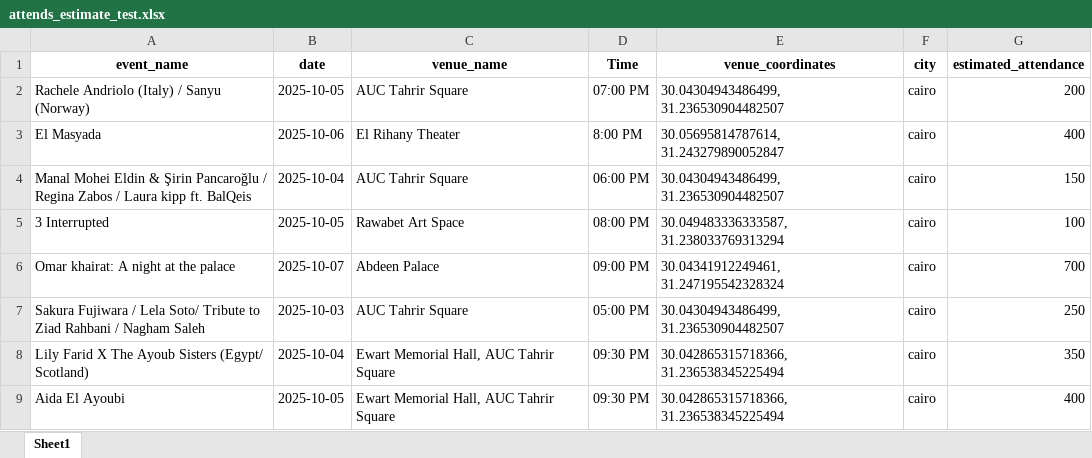
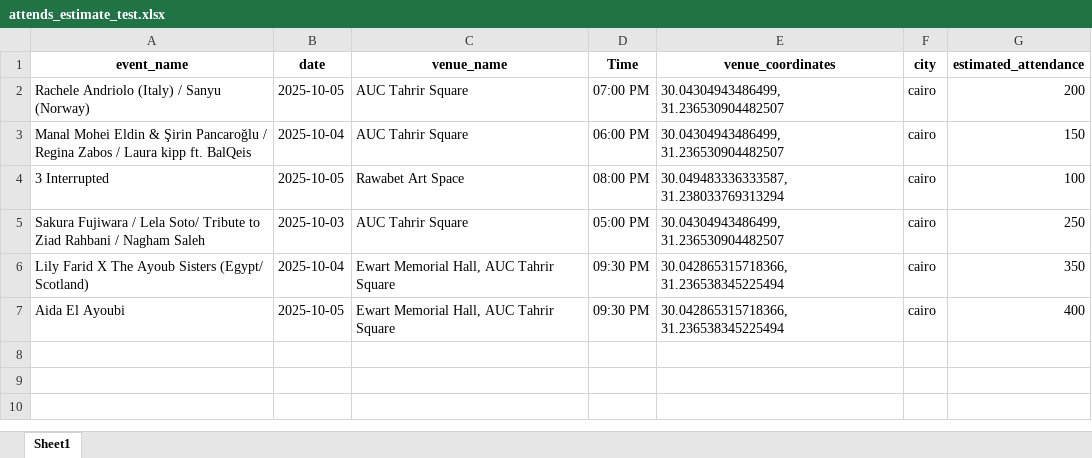
Before and after one commit to youssefashmawy/Mass-Events, an Excel workbook: Mass_Event/Mass_Event/analysis/TicketsMarche/attends_estimate_test.xlsx, sheet Sheet1, drawn as a sheet; values as stored, in another font and other column widths than the file's, no borders; the diff names each change by its address in the sheet, - before the commit and + after, or states it on an @@ line.

```diff
--- a/Mass_Event/Mass_Event/analysis/TicketsMarche/attends_estimate_test.xlsx (sheet Sheet1)
+++ b/Mass_Event/Mass_Event/analysis/TicketsMarche/attends_estimate_test.xlsx (sheet Sheet1)
-row 3: El Masyada | 2025-10-06 | El Rihany Theater | 8:00 PM | 30.05695814787614, 31.243279890052847 | cairo | 400
-row 6: Omar khairat: A night at the palace | 2025-10-07 | Abdeen Palace | 09:00 PM | 30.04341912249461, 31.247195542328324 | cairo | 700
```
Also changed, not shown: 1 other file.
